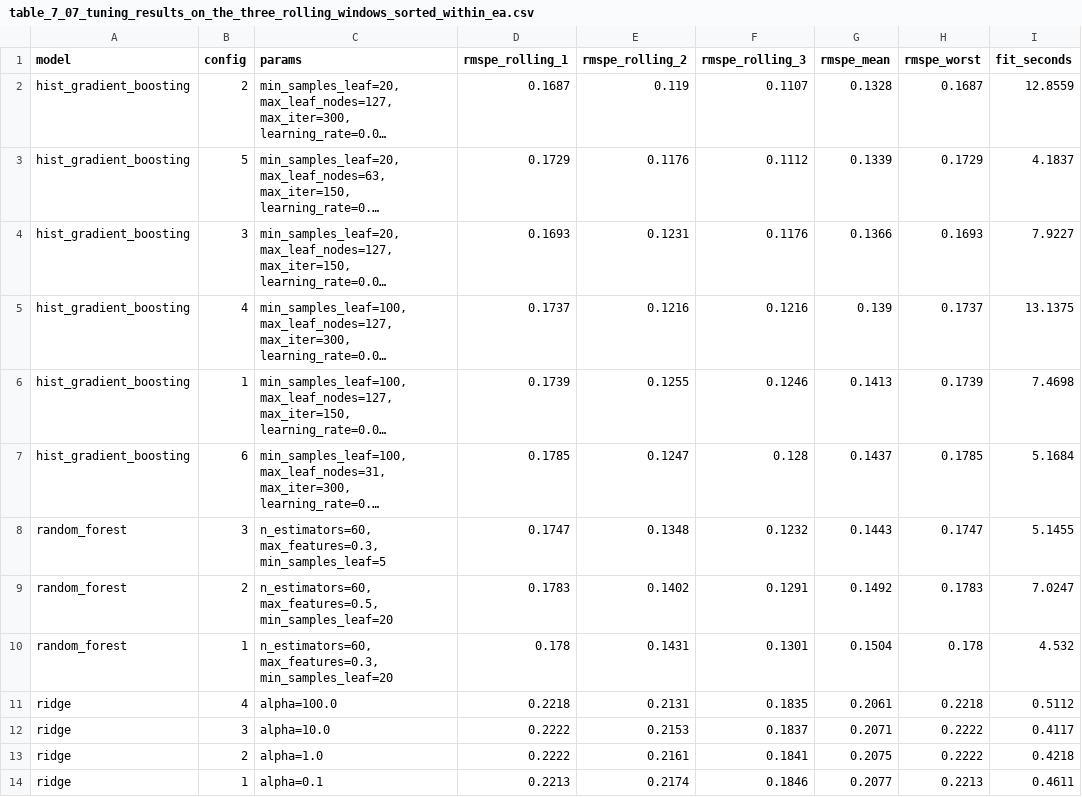
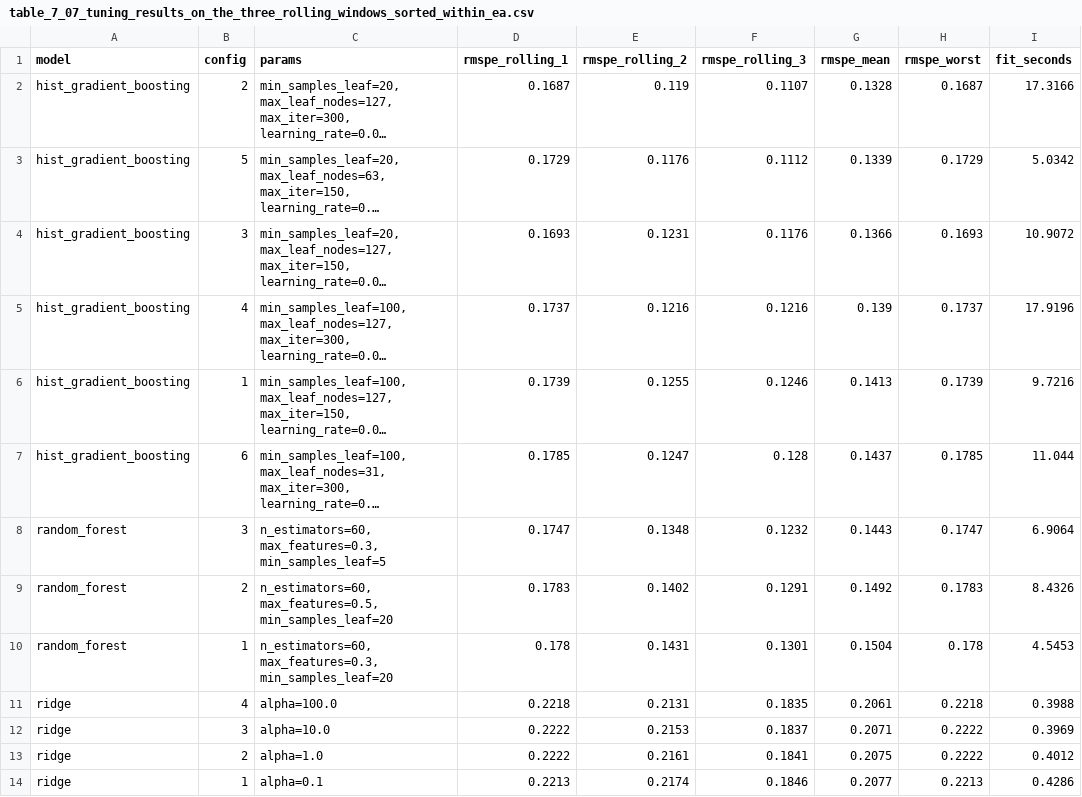
Before and after one commit to srishkyra/NEXTHIKES-IT-SOLUTIONS-Pvt.-Ltd.---PROJECT-6, a CSV file: outputs/tables/table_7_07_tuning_results_on_the_three_rolling_windows_sorted_within_ea.csv, drawn as a sheet; long unchanged cells end in …; the diff names each change by its address in the sheet, - before the commit and + after, or states it on an @@ line.

Commit message:
Section 7: baselines, tuned models, finalist and MLflow registry

```diff
--- a/outputs/tables/table_7_07_tuning_results_on_the_three_rolling_windows_sorted_within_ea.csv
+++ b/outputs/tables/table_7_07_tuning_results_on_the_three_rolling_windows_sorted_within_ea.csv
-I2 (fit_seconds): 12.8559
+I2 (fit_seconds): 17.3166
-I3 (fit_seconds): 4.1837
+I3 (fit_seconds): 5.0342
-I4 (fit_seconds): 7.9227
+I4 (fit_seconds): 10.9072
-I5 (fit_seconds): 13.1375
+I5 (fit_seconds): 17.9196
-I6 (fit_seconds): 7.4698
+I6 (fit_seconds): 9.7216
-I7 (fit_seconds): 5.1684
+I7 (fit_seconds): 11.044
-I8 (fit_seconds): 5.1455
+I8 (fit_seconds): 6.9064
-I9 (fit_seconds): 7.0247
+I9 (fit_seconds): 8.4326
-I10 (fit_seconds): 4.532
+I10 (fit_seconds): 4.5453
-I11 (fit_seconds): 0.5112
+I11 (fit_seconds): 0.3988
-I12 (fit_seconds): 0.4117
+I12 (fit_seconds): 0.3969
-I13 (fit_seconds): 0.4218
+I13 (fit_seconds): 0.4012
-I14 (fit_seconds): 0.4611
+I14 (fit_seconds): 0.4286
```
Also changed, not shown: outputs/tables/table_7_08_tuning_budget.csv, outputs/tables/table_7_13_scorecard.csv, 8 other files.
